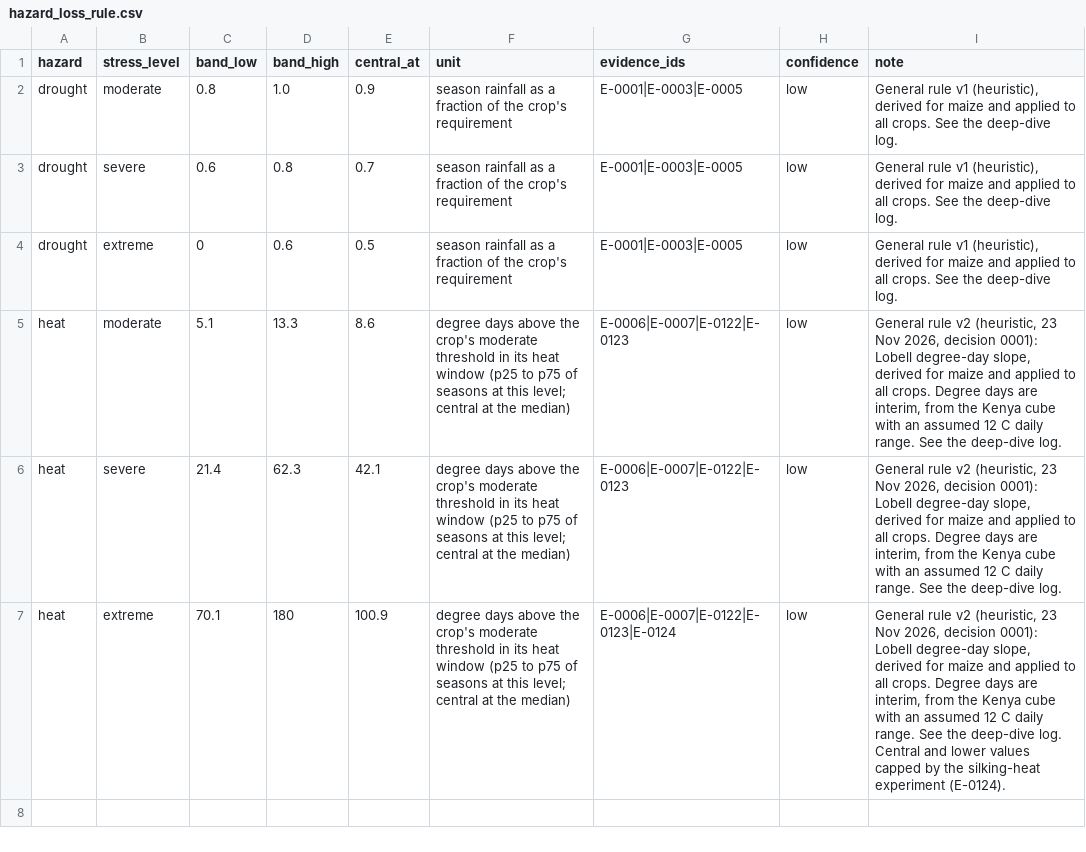
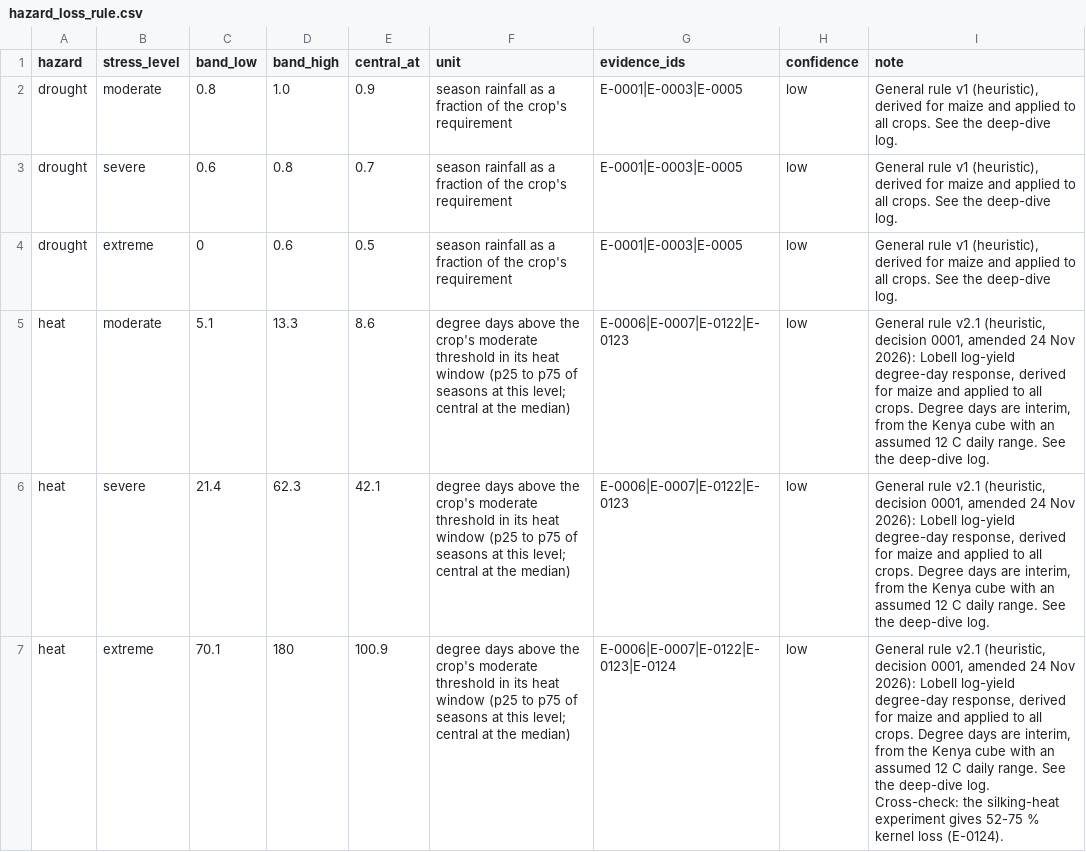
Before and after one commit to CC4A-SSA/evidence, a CSV file: data/hazard_loss_rule.csv, drawn as a sheet.

```diff
--- a/data/hazard_loss_rule.csv
+++ b/data/hazard_loss_rule.csv
@@ -4,4 +4,4 @@ drought,severe,0.6,0.8,0.7,season rainfall as a fraction of the crop's requireme
 drought,extreme,0,0.6,0.5,season rainfall as a fraction of the crop's requirement,E-0001|E-0003|E-0005,low,"General rule v1 (heuristic), derived for maize and applied to all crops. See the deep-dive log."
-heat,moderate,5.1,13.3,8.6,degree days above the crop's moderate threshold in its heat window (p25 to p75 of seasons at this level; central at the median),E-0006|E-0007|E-0122|E-0123,low,"General rule v2 (heuristic, 23 Nov 2026, decision 0001): Lobell degree-day slope, derived for maize and applied to all crops. Degree days are interim, from the Kenya cube with an assumed 12 C daily range. See the deep-dive log."
-heat,severe,21.4,62.3,42.1,degree days above the crop's moderate threshold in its heat window (p25 to p75 of seasons at this level; central at the median),E-0006|E-0007|E-0122|E-0123,low,"General rule v2 (heuristic, 23 Nov 2026, decision 0001): Lobell degree-day slope, derived for maize and applied to all crops. Degree days are interim, from the Kenya cube with an assumed 12 C daily range. See the deep-dive log."
-heat,extreme,70.1,180,100.9,degree days above the crop's moderate threshold in its heat window (p25 to p75 of seasons at this level; central at the median),E-0006|E-0007|E-0122|E-0123|E-0124,low,"General rule v2 (heuristic, 23 Nov 2026, decision 0001): Lobell degree-day slope, derived for maize and applied to all crops. Degree days are interim, from the Kenya cube with an assumed 12 C daily range. See the deep-dive log. Central and lower values capped by the silking-heat experiment (E-0124)."
+heat,moderate,5.1,13.3,8.6,degree days above the crop's moderate threshold in its heat window (p25 to p75 of seasons at this level; central at the median),E-0006|E-0007|E-0122|E-0123,low,"General rule v2.1 (heuristic, decision 0001, amended 24 Nov 2026): Lobell log-yield degree-day response, derived for maize and applied to all crops. Degree days are interim, from the Kenya cube with an assumed 12 C daily range. See the deep-dive log."
+heat,severe,21.4,62.3,42.1,degree days above the crop's moderate threshold in its heat window (p25 to p75 of seasons at this level; central at the median),E-0006|E-0007|E-0122|E-0123,low,"General rule v2.1 (heuristic, decision 0001, amended 24 Nov 2026): Lobell log-yield degree-day response, derived for maize and applied to all crops. Degree days are interim, from the Kenya cube with an assumed 12 C daily range. See the deep-dive log."
+heat,extreme,70.1,180,100.9,degree days above the crop's moderate threshold in its heat window (p25 to p75 of seasons at this level; central at the median),E-0006|E-0007|E-0122|E-0123|E-0124,low,"General rule v2.1 (heuristic, decision 0001, amended 24 Nov 2026): Lobell log-yield degree-day response, derived for maize and applied to all crops. Degree days are interim, from the Kenya cube with an assumed 12 C daily range. See the deep-dive log. Cross-check: the silking-heat experiment gives 52-75 % kernel loss (E-0124)."
```
Also changed, not shown: data/deep_dive_log.csv, data/evidence_register.csv, 7 other files.
